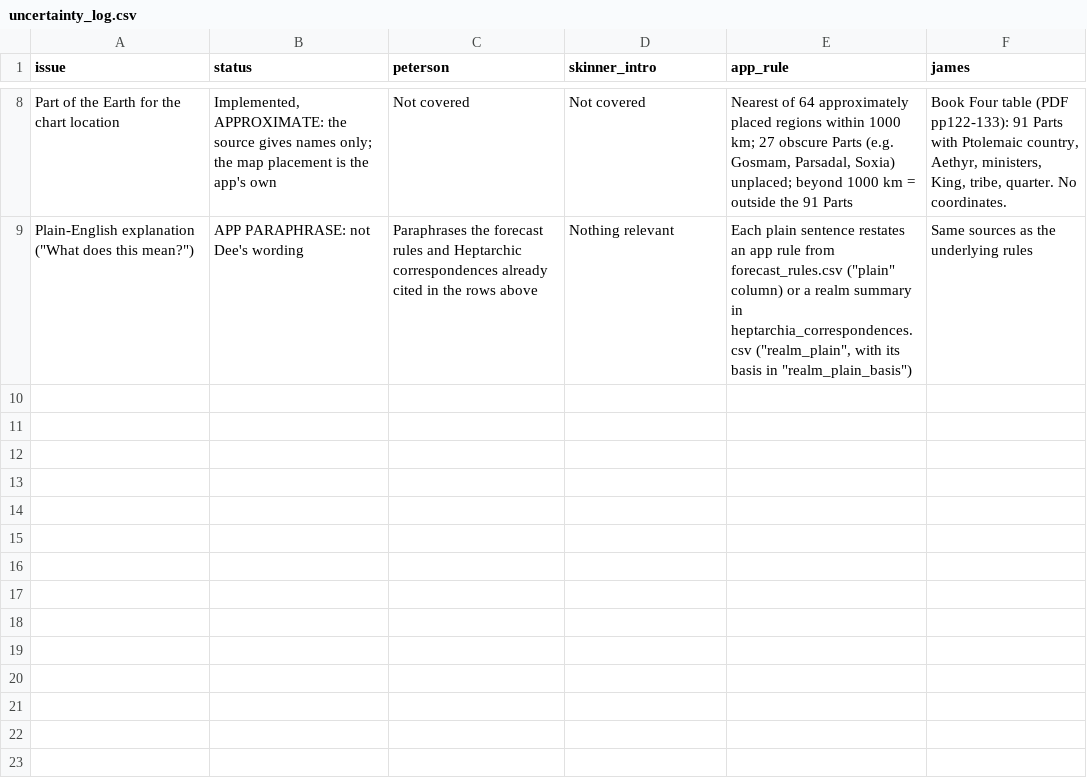
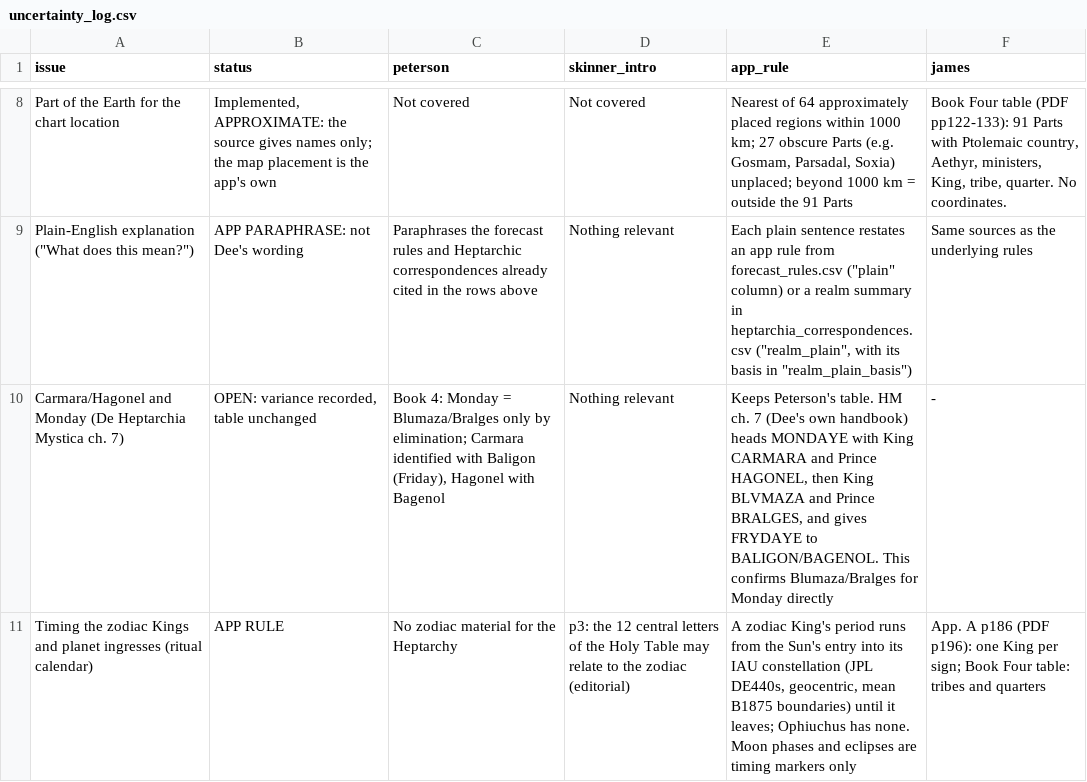
Before and after one commit to geradsmith81-dev/Enochian, a CSV file: uncertainty_log.csv, drawn as a sheet; only a part is shown, gaps mark what is left out.

```diff
--- a/uncertainty_log.csv
+++ b/uncertainty_log.csv
@@ -9 +9,3 @@ Part of the Earth for the chart location,"Implemented, APPROXIMATE: the source g
 "Plain-English explanation (""What does this mean?"")",APP PARAPHRASE: not Dee's wording,Paraphrases the forecast rules and Heptarchic correspondences already cited in the rows above,Nothing relevant,"Each plain sentence restates an app rule from forecast_rules.csv (""plain"" column) or a realm summary in heptarchia_correspondences.csv (""realm_plain"", with its basis in ""realm_plain_basis"")",Same sources as the underlying rules
+Carmara/Hagonel and Monday (De Heptarchia Mystica ch. 7),"OPEN: variance recorded, table unchanged","Book 4: Monday = Blumaza/Bralges only by elimination; Carmara identified with Baligon (Friday), Hagonel with Bagenol",Nothing relevant,"Keeps Peterson's table. HM ch. 7 (Dee's own handbook) heads MONDAYE with King CARMARA and Prince HAGONEL, then King BLVMAZA and Prince BRALGES, and gives FRYDAYE to BALIGON/BAGENOL. This confirms Blumaza/Bralges for Monday directly",-
+Timing the zodiac Kings and planet ingresses (ritual calendar),APP RULE,No zodiac material for the Heptarchy,p3: the 12 central letters of the Holy Table may relate to the zodiac (editorial),"A zodiac King's period runs from the Sun's entry into its IAU constellation (JPL DE440s, geocentric, mean B1875 boundaries) until it leaves; Ophiuchus has none. Moon phases and eclipses are timing markers only",App. A p186 (PDF p196): one King per sign; Book Four table: tribes and quarters
```
Also changed, not shown: 12 other files.
